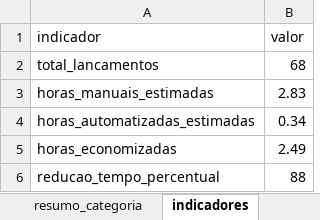
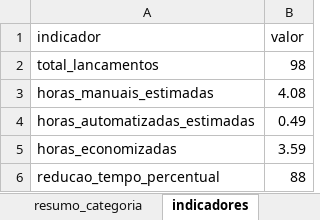
Before and after one commit to saraa452/Proojeto_automa-o, an Excel workbook: relatorios/relatorio_gerencial_padronizado.xlsx, sheet indicadores, drawn as a sheet; values as stored, in another font and other column widths than the file's, no borders; the diff names each change by its address in the sheet, - before the commit and + after, or states it on an @@ line.

```diff
--- a/relatorios/relatorio_gerencial_padronizado.xlsx (sheet indicadores)
+++ b/relatorios/relatorio_gerencial_padronizado.xlsx (sheet indicadores)
-B2 (valor): 68
+B2 (valor): 98
-B3 (valor): 2.83
+B3 (valor): 4.08
-B4 (valor): 0.34
+B4 (valor): 0.49
-B5 (valor): 2.49
+B5 (valor): 3.59
```
Also changed, not shown: sheet base_padronizada, sheet resumo_categoria, sheet resumo_mensal, 9 other files.
